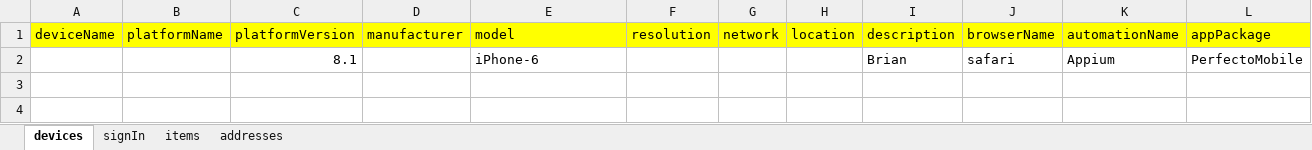
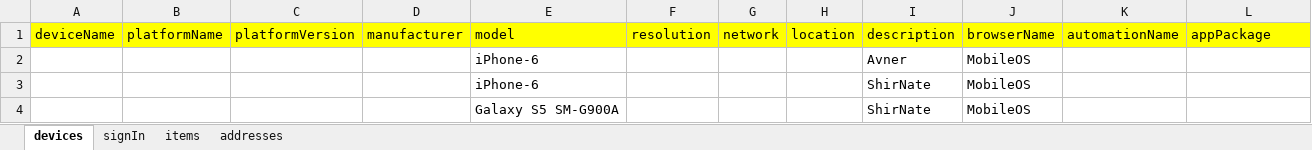
Before and after one commit to westondunn/Beton, an Excel workbook: Beton/src/main/resources/dataSheets/testData_Avner.xlsx, sheet devices, drawn as a sheet; values as stored, in another font and other column widths than the file's, no borders; removed rows and columns are numbered as before the commit, all else as after; the diff names each change by its address in the sheet, - before the commit and + after, or states it on an @@ line.

```diff
--- a/Beton/src/main/resources/dataSheets/testData_Avner.xlsx (sheet devices)
+++ b/Beton/src/main/resources/dataSheets/testData_Avner.xlsx (sheet devices)
-row 2:  |  | 8.1 |  | iPhone-6 |  |  |  | Brian | safari | Appium | PerfectoMobile
+row 2:  |  |  |  | iPhone-6 |  |  |  | Avner | MobileOS
+row 3:  |  |  |  | iPhone-6 |  |  |  | ShirNate | MobileOS
+row 4:  |  |  |  | Galaxy S5 SM-G900A |  |  |  | ShirNate | MobileOS
```
Also changed, not shown: Beton/src/main/resources/dataSheets/testResults.xlsx, 1 other file.
